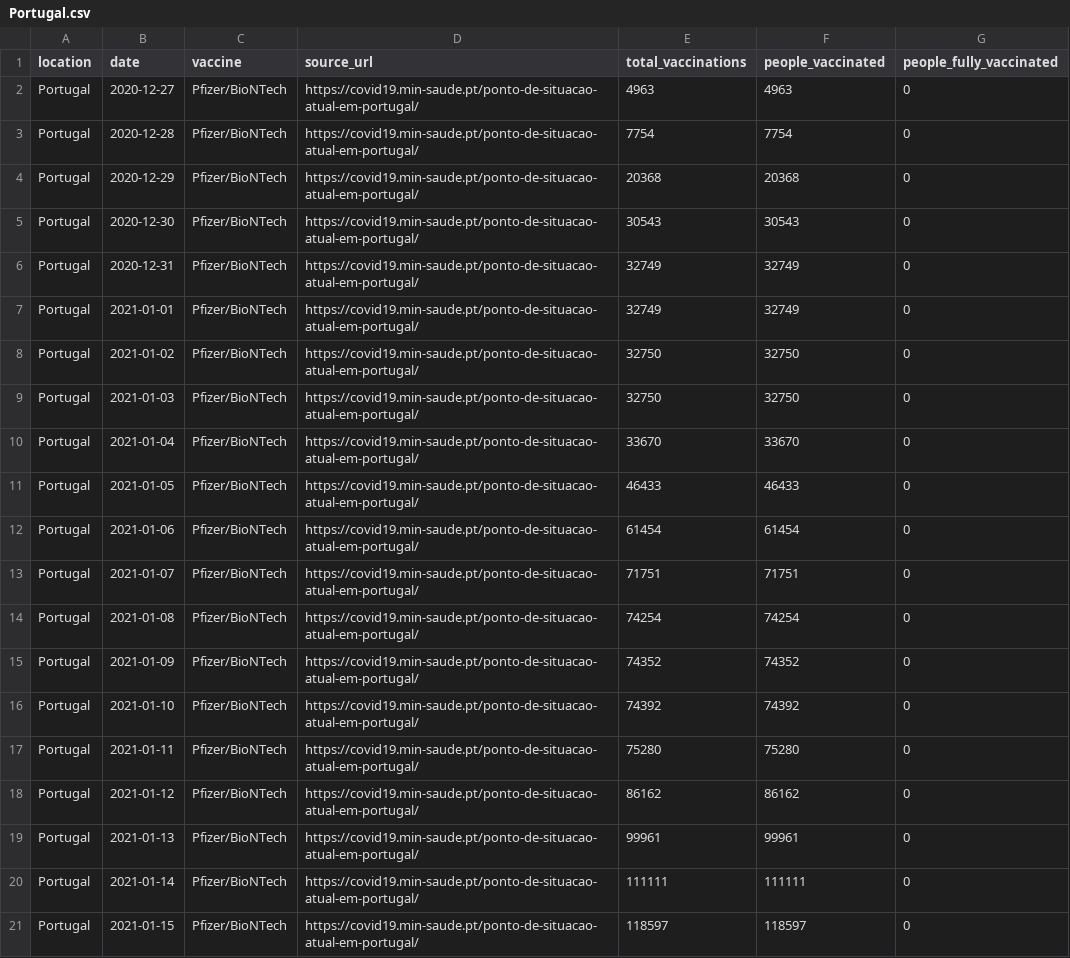
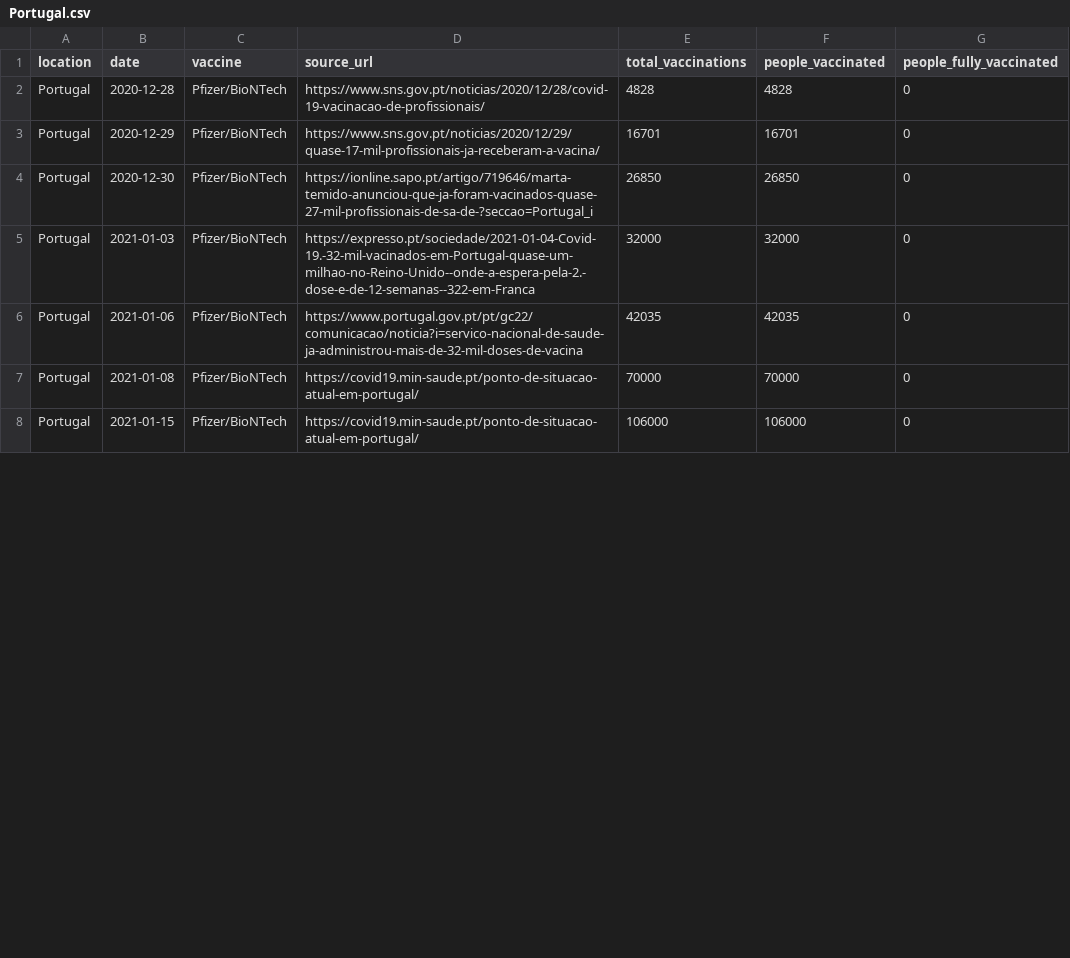
Before and after one commit to diashenrique/iris-vaccine-tracker, a CSV file: data/country_data/Portugal.csv, drawn as a sheet; only a part is shown; the diff covers the shown part only.

Commit message:
Update with Our World In Data

```diff
--- a/data/country_data/Portugal.csv
+++ b/data/country_data/Portugal.csv
@@ -1,21 +1,8 @@
 location,date,vaccine,source_url,total_vaccinations,people_vaccinated,people_fully_vaccinated
-Portugal,2020-12-27,Pfizer/BioNTech,https://covid19.min-saude.pt/ponto-de-situacao-atual-em-portugal/,4963,4963,0
-Portugal,2020-12-28,Pfizer/BioNTech,https://covid19.min-saude.pt/ponto-de-situacao-atual-em-portugal/,7754,7754,0
-Portugal,2020-12-29,Pfizer/BioNTech,https://covid19.min-saude.pt/ponto-de-situacao-atual-em-portugal/,20368,20368,0
-Portugal,2020-12-30,Pfizer/BioNTech,https://covid19.min-saude.pt/ponto-de-situacao-atual-em-portugal/,30543,30543,0
-Portugal,2020-12-31,Pfizer/BioNTech,https://covid19.min-saude.pt/ponto-de-situacao-atual-em-portugal/,32749,32749,0
-Portugal,2021-01-01,Pfizer/BioNTech,https://covid19.min-saude.pt/ponto-de-situacao-atual-em-portugal/,32749,32749,0
-Portugal,2021-01-02,Pfizer/BioNTech,https://covid19.min-saude.pt/ponto-de-situacao-atual-em-portugal/,32750,32750,0
-Portugal,2021-01-03,Pfizer/BioNTech,https://covid19.min-saude.pt/ponto-de-situacao-atual-em-portugal/,32750,32750,0
-Portugal,2021-01-04,Pfizer/BioNTech,https://covid19.min-saude.pt/ponto-de-situacao-atual-em-portugal/,33670,33670,0
-Portugal,2021-01-05,Pfizer/BioNTech,https://covid19.min-saude.pt/ponto-de-situacao-atual-em-portugal/,46433,46433,0
-Portugal,2021-01-06,Pfizer/BioNTech,https://covid19.min-saude.pt/ponto-de-situacao-atual-em-portugal/,61454,61454,0
-Portugal,2021-01-07,Pfizer/BioNTech,https://covid19.min-saude.pt/ponto-de-situacao-atual-em-portugal/,71751,71751,0
-Portugal,2021-01-08,Pfizer/BioNTech,https://covid19.min-saude.pt/ponto-de-situacao-atual-em-portugal/,74254,74254,0
-Portugal,2021-01-09,Pfizer/BioNTech,https://covid19.min-saude.pt/ponto-de-situacao-atual-em-portugal/,74352,74352,0
-Portugal,2021-01-10,Pfizer/BioNTech,https://covid19.min-saude.pt/ponto-de-situacao-atual-em-portugal/,74392,74392,0
-Portugal,2021-01-11,Pfizer/BioNTech,https://covid19.min-saude.pt/ponto-de-situacao-atual-em-portugal/,75280,75280,0
-Portugal,2021-01-12,Pfizer/BioNTech,https://covid19.min-saude.pt/ponto-de-situacao-atual-em-portugal/,86162,86162,0
-Portugal,2021-01-13,Pfizer/BioNTech,https://covid19.min-saude.pt/ponto-de-situacao-atual-em-portugal/,99961,99961,0
-Portugal,2021-01-14,Pfizer/BioNTech,https://covid19.min-saude.pt/ponto-de-situacao-atual-em-portugal/,111111,111111,0
-Portugal,2021-01-15,Pfizer/BioNTech,https://covid19.min-saude.pt/ponto-de-situacao-atual-em-portugal/,118597,118597,0
+Portugal,2020-12-28,Pfizer/BioNTech,https://www.sns.gov.pt/noticias/2020/12/28/covid-19-vacinacao-de-profissionais/,4828,4828,0
+Portugal,2020-12-29,Pfizer/BioNTech,https://www.sns.gov.pt/noticias/2020/12/29/quase-17-mil-profissionais-ja-receberam-a-vacina/,16701,16701,0
+Portugal,2020-12-30,Pfizer/BioNTech,https://ionline.sapo.pt/artigo/719646/marta-temido-anunciou-que-ja-foram-vacinados-quase-27-mil-profissionais-de-sa-de-?seccao=Portugal_i,26850,26850,0
+Portugal,2021-01-03,Pfizer/BioNTech,https://expresso.pt/sociedade/2021-01-04-Covid-19.-32-mil-vacinados-em-Portugal-quase-um-milhao-no-Reino-Unido--onde-a-espera-pela-2.-dose-e-de-12-semanas--322-em-Franca,32000,32000,0
+Portugal,2021-01-06,Pfizer/BioNTech,https://www.portugal.gov.pt/pt/gc22/comunicacao/noticia?i=servico-nacional-de-saude-ja-administrou-mais-de-32-mil-doses-de-vacina,42035,42035,0
+Portugal,2021-01-08,Pfizer/BioNTech,https://covid19.min-saude.pt/ponto-de-situacao-atual-em-portugal/,70000,70000,0
+Portugal,2021-01-15,Pfizer/BioNTech,https://covid19.min-saude.pt/ponto-de-situacao-atual-em-portugal/,106000,106000,0
```
Also changed, not shown: 6 removed rows and 10 edited cells elsewhere in this file, data/country_data/Belgium.csv, data/country_data/Costa Rica.csv, 45 other files.
